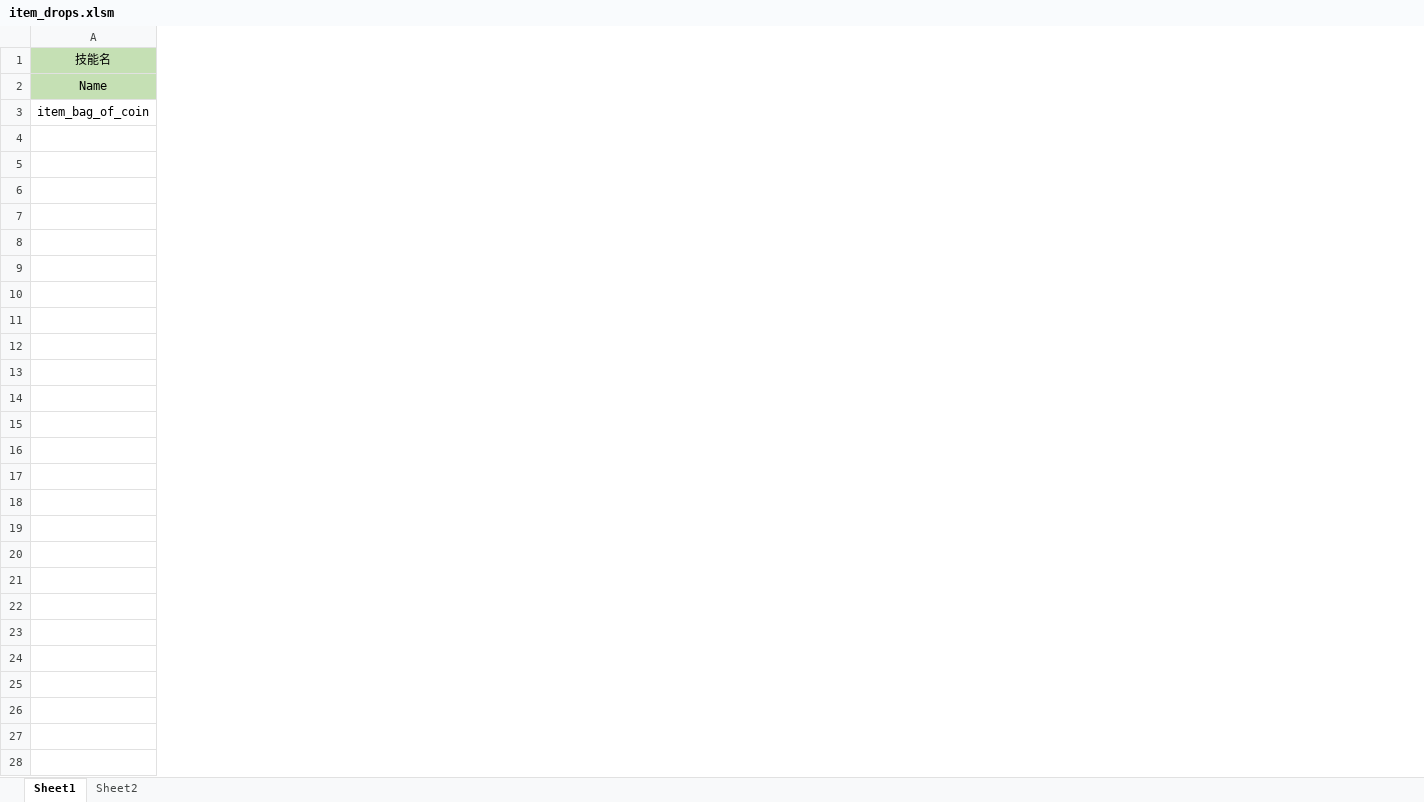
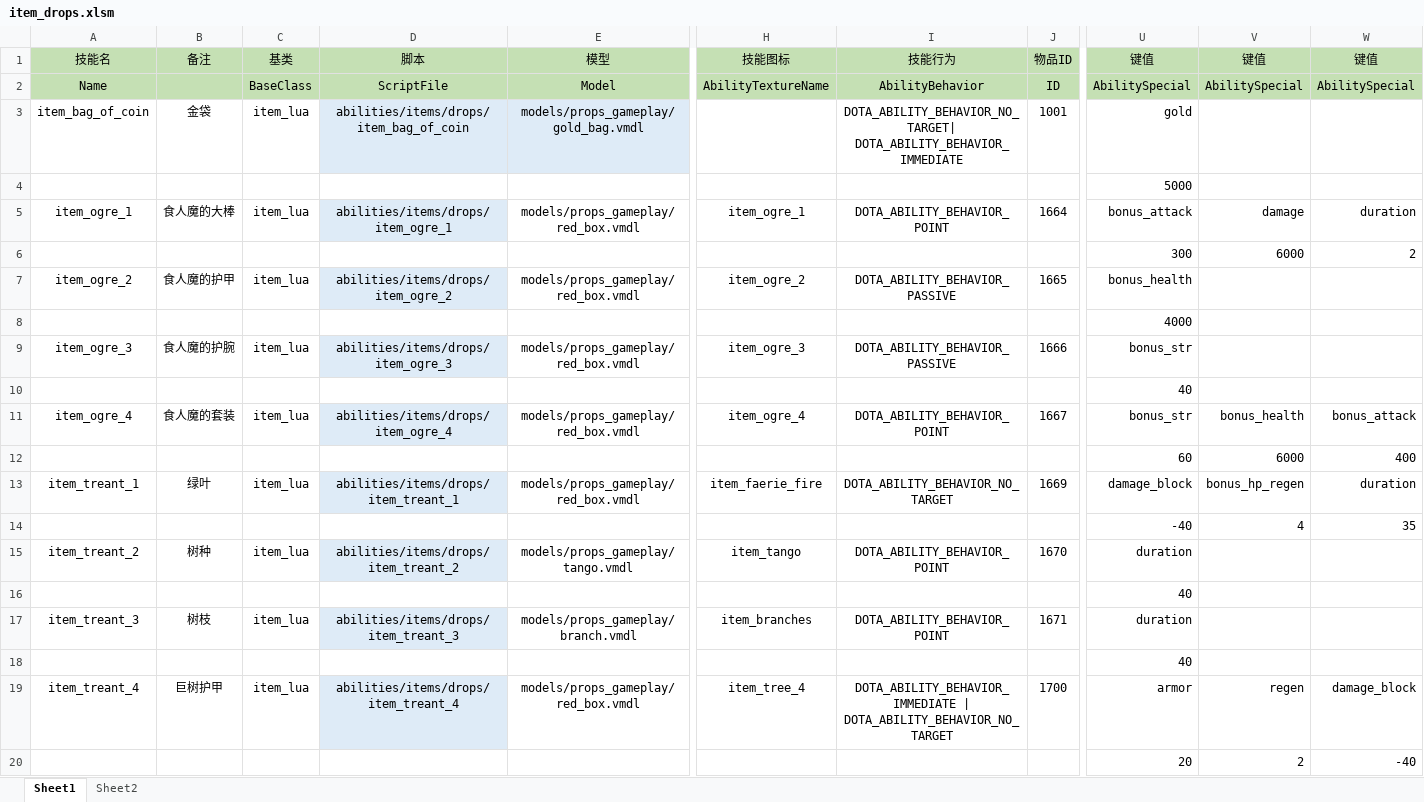
Before and after one commit to BigCiba/GuardingAthena, an Excel workbook: design/4_kv配置表/item_drops.xlsm, sheet Sheet1, drawn as a sheet; only a part is shown, gaps mark what is left out; values as stored, in another font and other column widths than the file's, no borders; conditional formats not drawn; rows hold the shown columns only; the diff covers the shown part only; the diff names each change by its address in the sheet, - before the commit and + after, or states it on an @@ line.

Commit message:
drop

```diff
--- a/design/4_kv配置表/item_drops.xlsm (sheet Sheet1)
+++ b/design/4_kv配置表/item_drops.xlsm (sheet Sheet1)
+column B (备注), row 3: 金袋
+column C (基类), rows 2-3: BaseClass | item_lua
+column D (脚本), rows 2-3: ScriptFile | abilities/items/drops/item_bag_of_coin
+column E (模型), rows 2-3: Model | models/props_gameplay/gold_bag.vmdl
+column H (技能图标), row 2: AbilityTextureName
+column I (技能行为), rows 2-3: AbilityBehavior | DOTA_ABILITY_BEHAVIOR_NO_TARGET| DOTA_ABILITY_BEHAVIOR_IMMEDIATE
+column J (物品ID), rows 2-3: ID | 1001
+column U (键值), rows 2-4: AbilitySpecial | gold | 5000
+column V (键值), row 2: AbilitySpecial
+column W (键值), row 2: AbilitySpecial
+row 5: item_ogre_1 | 食人魔的大棒 | item_lua | abilities/items/drops/item_ogre_1 | models/props_gameplay/red_box.vmdl | item_ogre_1 | DOTA_ABILITY_BEHAVIOR_POINT | 1664 | bonus_attack | damage | duration
+row 6:  |  |  |  |  |  |  |  | 300 | 6000 | 2
+row 7: item_ogre_2 | 食人魔的护甲 | item_lua | abilities/items/drops/item_ogre_2 | models/props_gameplay/red_box.vmdl | item_ogre_2 | DOTA_ABILITY_BEHAVIOR_PASSIVE | 1665 | bonus_health
+row 8:  |  |  |  |  |  |  |  | 4000
+row 9: item_ogre_3 | 食人魔的护腕 | item_lua | abilities/items/drops/item_ogre_3 | models/props_gameplay/red_box.vmdl | item_ogre_3 | DOTA_ABILITY_BEHAVIOR_PASSIVE | 1666 | bonus_str
+row 10:  |  |  |  |  |  |  |  | 40
+row 11: item_ogre_4 | 食人魔的套装 | item_lua | abilities/items/drops/item_ogre_4 | models/props_gameplay/red_box.vmdl | item_ogre_4 | DOTA_ABILITY_BEHAVIOR_POINT | 1667 | bonus_str | bonus_health | bonus_attack
+row 12:  |  |  |  |  |  |  |  | 60 | 6000 | 400
+row 13: item_treant_1 | 绿叶 | item_lua | abilities/items/drops/item_treant_1 | models/props_gameplay/red_box.vmdl | item_faerie_fire | DOTA_ABILITY_BEHAVIOR_NO_TARGET | 1669 | damage_block | bonus_hp_regen | duration
+row 14:  |  |  |  |  |  |  |  | -40 | 4 | 35
+row 15: item_treant_2 | 树种 | item_lua | abilities/items/drops/item_treant_2 | models/props_gameplay/tango.vmdl | item_tango | DOTA_ABILITY_BEHAVIOR_POINT | 1670 | duration
+row 16:  |  |  |  |  |  |  |  | 40
+row 17: item_treant_3 | 树枝 | item_lua | abilities/items/drops/item_treant_3 | models/props_gameplay/branch.vmdl | item_branches | DOTA_ABILITY_BEHAVIOR_POINT | 1671 | duration
+row 18:  |  |  |  |  |  |  |  | 40
+row 19: item_treant_4 | 巨树护甲 | item_lua | abilities/items/drops/item_treant_4 | models/props_gameplay/red_box.vmdl | item_tree_4 | DOTA_ABILITY_BEHAVIOR_IMMEDIATE | DOTA_ABILITY_BEHAVIOR_NO_TARGET | 1700 | armor | regen | damage_block
+row 20:  |  |  |  |  |  |  |  | 20 | 2 | -40
```
Also changed, not shown: 26 added rows, 13 added columns and 10 removed columns elsewhere in this sheet, sheet Sheet2, 10 other files.
